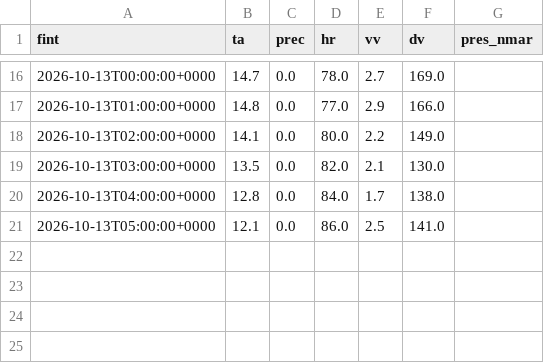
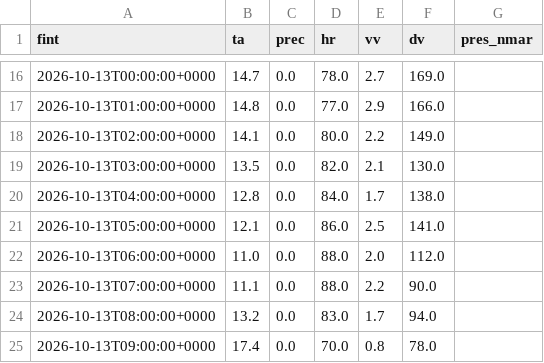
Before and after one commit to alvarocglez/visor_meteo, a CSV file: cache/observacion/2503B.csv, drawn as a sheet; only a part is shown, gaps mark what is left out.

```diff
--- a/cache/observacion/2503B.csv
+++ b/cache/observacion/2503B.csv
@@ -21 +21,5 @@ fint,ta,prec,hr,vv,dv,pres_nmar
 2026-10-13T05:00:00+0000,12.1,0.0,86.0,2.5,141.0,
+2026-10-13T06:00:00+0000,11.0,0.0,88.0,2.0,112.0,
+2026-10-13T07:00:00+0000,11.1,0.0,88.0,2.2,90.0,
+2026-10-13T08:00:00+0000,13.2,0.0,83.0,1.7,94.0,
+2026-10-13T09:00:00+0000,17.4,0.0,70.0,0.8,78.0,
```
Also changed, not shown: cache/observacion/1223P.csv, cache/observacion/2422.csv, 38 other files.
